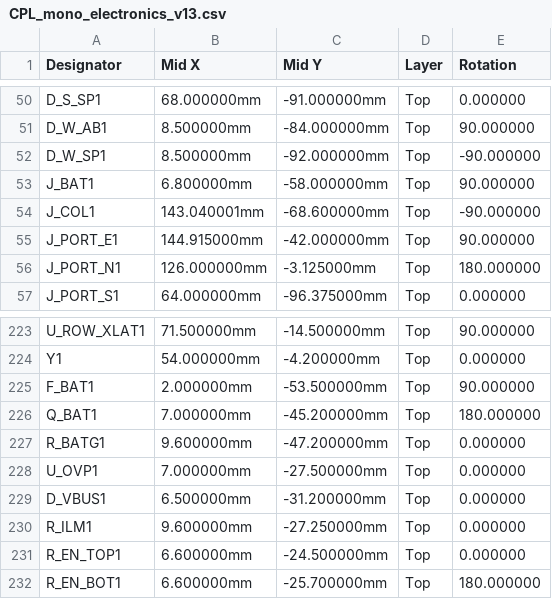
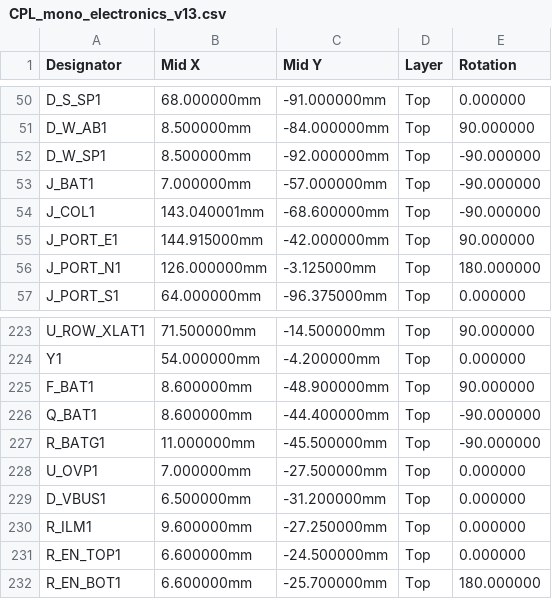
Before and after one commit to illiapliukhin/leds, a CSV file: manufacturing/mono_electronics/v13/CPL_mono_electronics_v13.csv, drawn as a sheet; only a part is shown, gaps mark what is left out.

```diff
--- a/manufacturing/mono_electronics/v13/CPL_mono_electronics_v13.csv
+++ b/manufacturing/mono_electronics/v13/CPL_mono_electronics_v13.csv
@@ -52,3 +52,3 @@ D_W_AB1,8.500000mm,-84.000000mm,Top,90.000000
 D_W_SP1,8.500000mm,-92.000000mm,Top,-90.000000
-J_BAT1,6.800000mm,-58.000000mm,Top,90.000000
+J_BAT1,7.000000mm,-57.000000mm,Top,-90.000000
 J_COL1,143.040001mm,-68.600000mm,Top,-90.000000
@@ -224,5 +224,5 @@ U_ROW_XLAT1,71.500000mm,-14.500000mm,Top,90.000000
 Y1,54.000000mm,-4.200000mm,Top,0.000000
-F_BAT1,2.000000mm,-53.500000mm,Top,90.000000
-Q_BAT1,7.000000mm,-45.200000mm,Top,180.000000
-R_BATG1,9.600000mm,-47.200000mm,Top,0.000000
+F_BAT1,8.600000mm,-48.900000mm,Top,90.000000
+Q_BAT1,8.600000mm,-44.400000mm,Top,-90.000000
+R_BATG1,11.000000mm,-45.500000mm,Top,-90.000000
 U_OVP1,7.000000mm,-27.500000mm,Top,0.000000
```
Also changed, not shown: manufacturing/mono_electronics/v13/BOM_mono_electronics_v13_annotated.csv, 41 other files.
